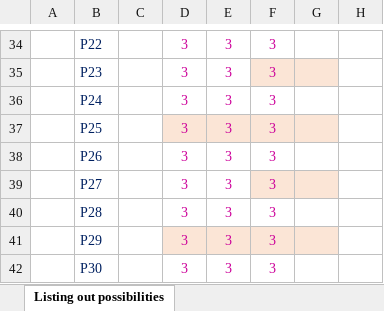
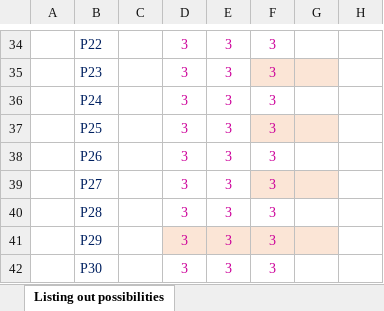
Before and after one commit to tinymagiq/hipoha-framework, an Excel workbook: Downloads/Possibility Filter V6.xlsx, sheet Listing out possibilities, drawn as a sheet; only a part is shown, gaps mark what is left out; values as stored, in another font and other column widths than the file's, no borders; conditional formats and table styles not drawn; the diff covers the shown part only; the diff names each change by its address in the sheet, - before the commit and + after, or states it on an @@ line.

```diff
--- a/Downloads/Possibility Filter V6.xlsx (sheet Listing out possibilities)
+++ b/Downloads/Possibility Filter V6.xlsx (sheet Listing out possibilities)
-D37:E37 fill: #FBE5D6
+D37:E37 fill: none
```
Also changed, not shown: 23 edited cells and cell formats elsewhere in this sheet.
